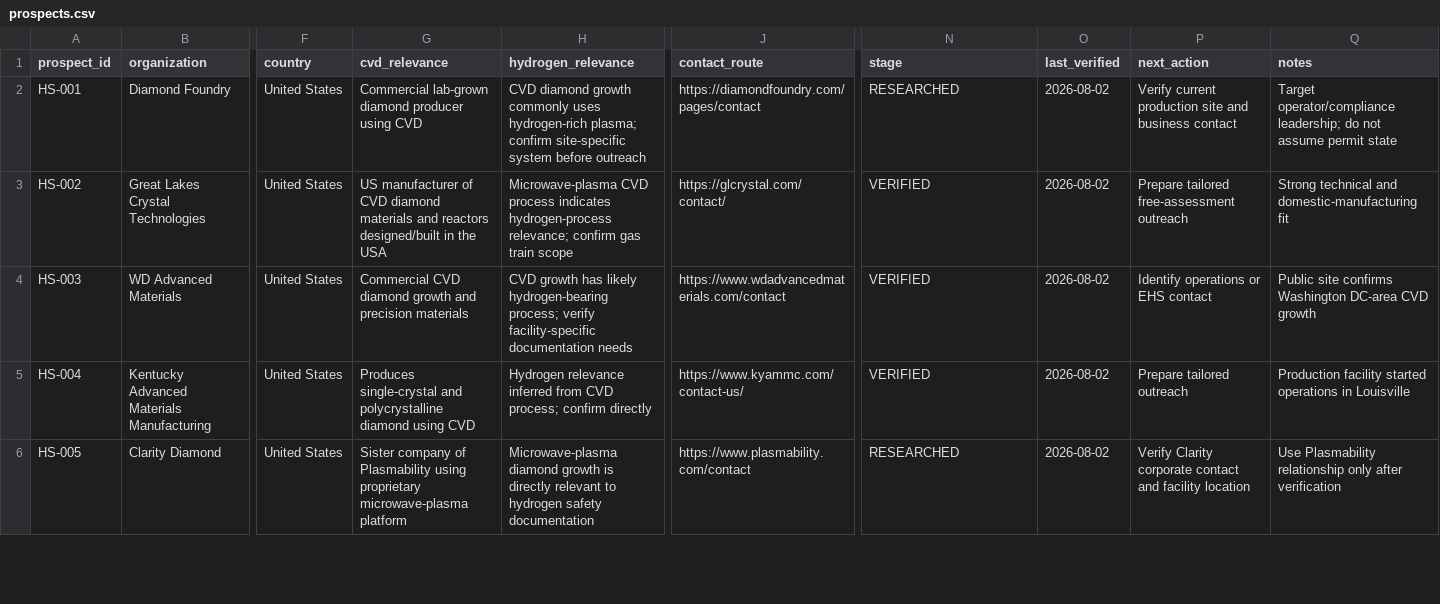
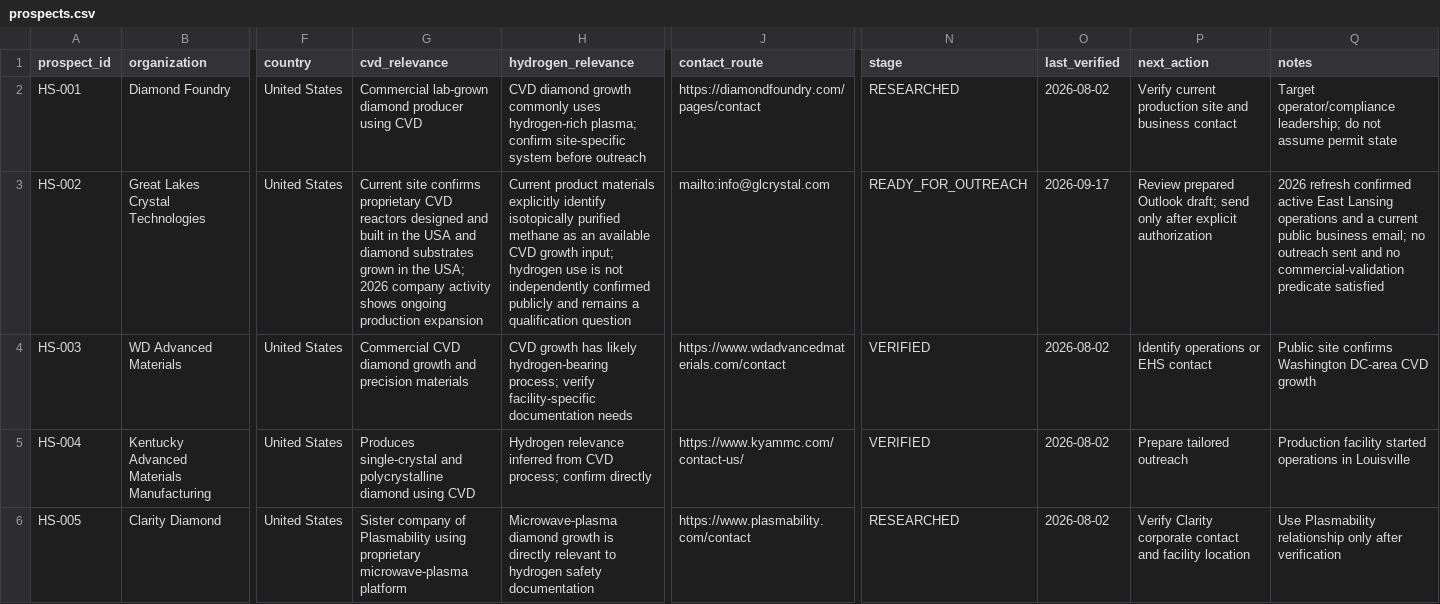
Before and after one commit to StegVerse-Labs/DiamondOps-Core, a CSV file: customer-acquisition/hydrasafe/prospects.csv, drawn as a sheet; only a part is shown, gaps mark what is left out; the diff covers the shown part only; the diff names each change by its address in the sheet, - before the commit and + after, or states it on an @@ line.

Commit message:
Refresh HYDRA-COMMERCIAL-001 Tier-A outreach evidence
* Refresh Tier-A HydraSafe prospect evidence

* Record HydraSafe evidence-first outreach state

* Link current HydraSafe commercial activation state

* Reconcile HydraSafe commercial handoff

```diff
--- a/customer-acquisition/hydrasafe/prospects.csv
+++ b/customer-acquisition/hydrasafe/prospects.csv
-G3 (cvd_relevance): US manufacturer of CVD diamond materials and reactors designed/built in the USA
+G3 (cvd_relevance): Current site confirms proprietary CVD reactors designed and built in the USA and diamond substrates grown in the USA; 2026 company activity shows ongoing production expansion
-H3 (hydrogen_relevance): Microwave-plasma CVD process indicates hydrogen-process relevance; confirm gas train scope
+H3 (hydrogen_relevance): Current product materials explicitly identify isotopically purified methane as an available CVD growth input; hydrogen use is not independently confirmed publicly and remains a qualification question
-J3 (contact_route): https://glcrystal.com/contact/
+J3 (contact_route): mailto:info@glcrystal.com
-N3 (stage): VERIFIED
+N3 (stage): READY_FOR_OUTREACH
-O3 (last_verified): 2026-08-02
+O3 (last_verified): 2026-09-17
-P3 (next_action): Prepare tailored free-assessment outreach
+P3 (next_action): Review prepared Outlook draft; send only after explicit authorization
-Q3 (notes): Strong technical and domestic-manufacturing fit
+Q3 (notes): 2026 refresh confirmed active East Lansing operations and a current public business email; no outreach sent and no commercial-validation predicate satisfied
```
Also changed, not shown: 32 edited cells elsewhere in this file, 3 other files.
